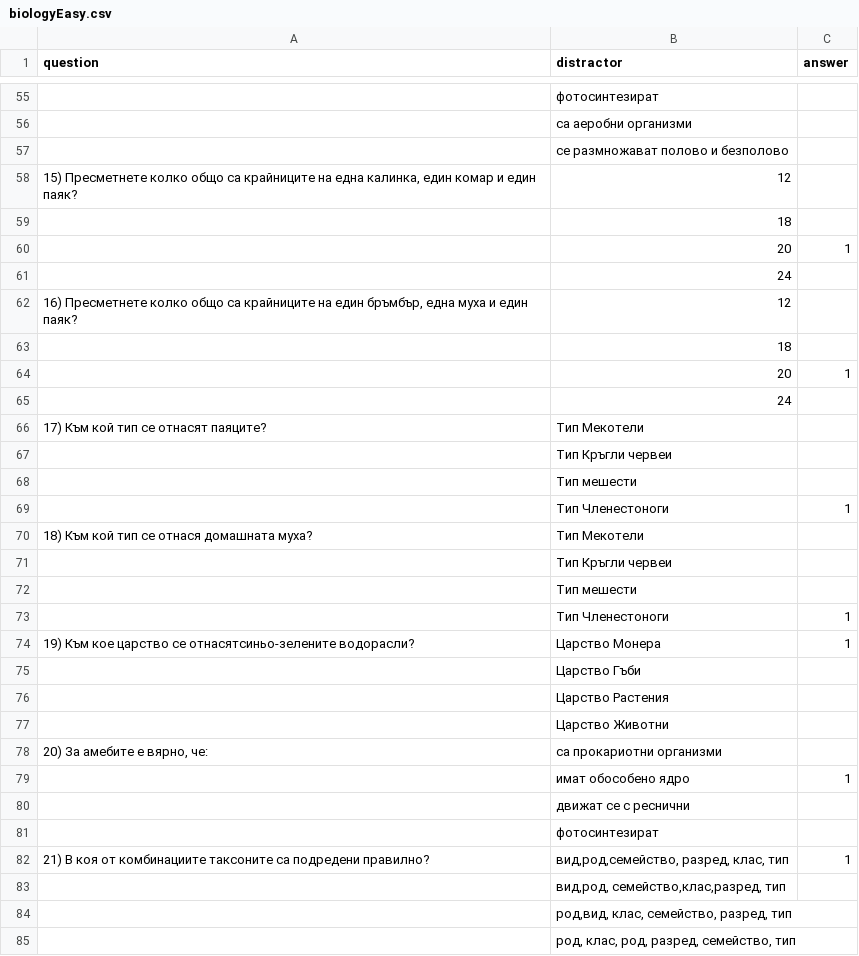
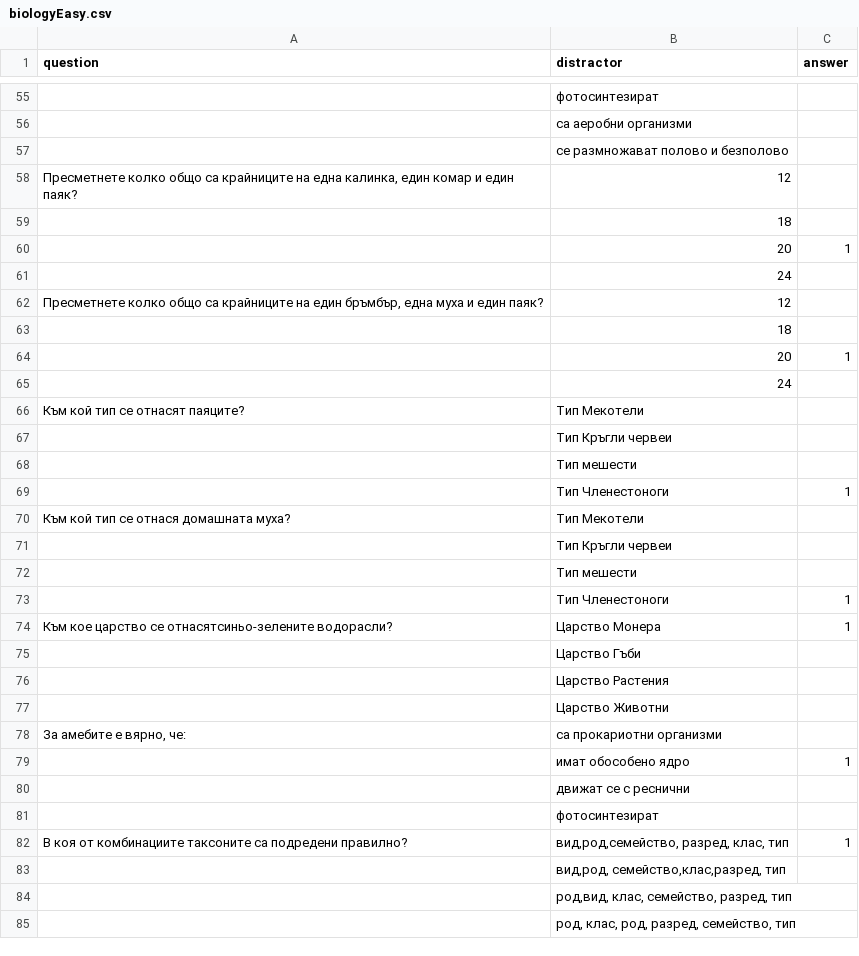
Before and after one commit to StanislavRusev/QuizzApp, a CSV file: QuizzAppServer/biologyEasy.csv, drawn as a sheet; only a part is shown, gaps mark what is left out; the diff covers the shown part only.

```diff
--- a/QuizzAppServer/biologyEasy.csv
+++ b/QuizzAppServer/biologyEasy.csv
@@ -57,3 +57,3 @@ question,distractor,answer
 ,се размножават полово и безполово,
-"15) Пресметнете колко общо са крайниците на една калинка, един комар и един паяк?",12,
+"Пресметнете колко общо са крайниците на една калинка, един комар и един паяк?",12,
 ,18,
@@ -61,3 +61,3 @@ question,distractor,answer
 ,24,
-"16) Пресметнете колко общо са крайниците на един бръмбър, една муха и един паяк?",12,
+"Пресметнете колко общо са крайниците на един бръмбър, една муха и един паяк?",12,
 ,18,
@@ -65,3 +65,3 @@ question,distractor,answer
 ,24,
-17) Към кой тип се отнасят паяците?,Тип Мекотели,
+Към кой тип се отнасят паяците?,Тип Мекотели,
 ,Тип Кръгли червеи,
@@ -69,3 +69,3 @@ question,distractor,answer
 ,Тип Членестоноги,1
-18) Към кой тип се отнася домашната муха?,Тип Мекотели,
+Към кой тип се отнася домашната муха?,Тип Мекотели,
 ,Тип Кръгли червеи,
@@ -73,3 +73,3 @@ question,distractor,answer
 ,Тип Членестоноги,1
-19) Към кое царство се отнасятсиньо-зелените водорасли?,Царство Монера,1
+Към кое царство се отнасятсиньо-зелените водорасли?,Царство Монера,1
 ,Царство Гъби,
@@ -77,3 +77,3 @@ question,distractor,answer
 ,Царство Животни,
-"20) За амебите е вярно, че:",са прокариотни организми,
+"За амебите е вярно, че:",са прокариотни организми,
 ,имат обособено ядро,1
@@ -81,3 +81,3 @@ question,distractor,answer
 ,фотосинтезират,
-21) В коя от комбинациите таксоните са подредени правилно?,"вид,род,семейство, разред, клас, тип",1
+В коя от комбинациите таксоните са подредени правилно?,"вид,род,семейство, разред, клас, тип",1
 ,"вид,род, семейство,клас,разред, тип",
```
Also changed, not shown: 44 edited cells elsewhere in this file, QuizzAppServer/biologyHard.csv, 4 other files.
